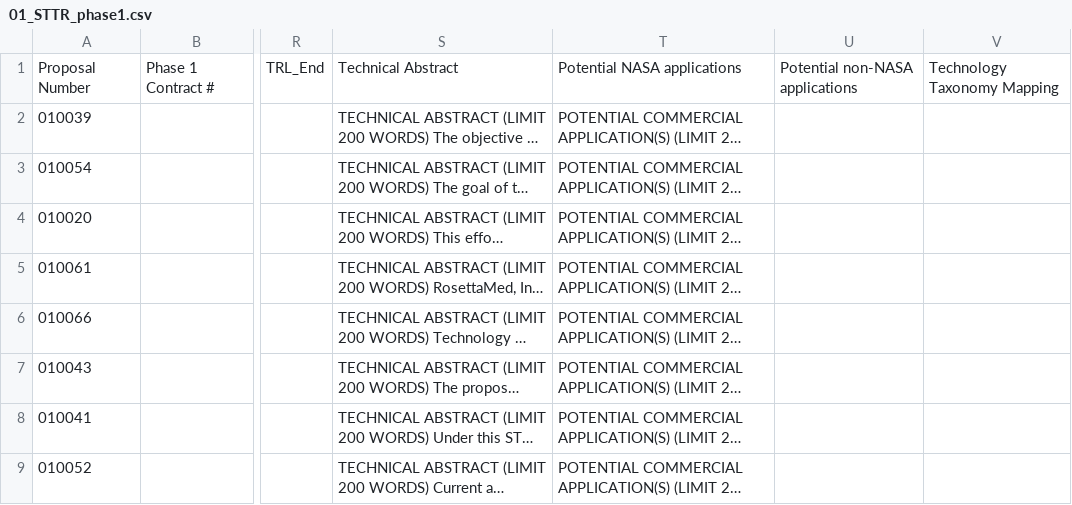
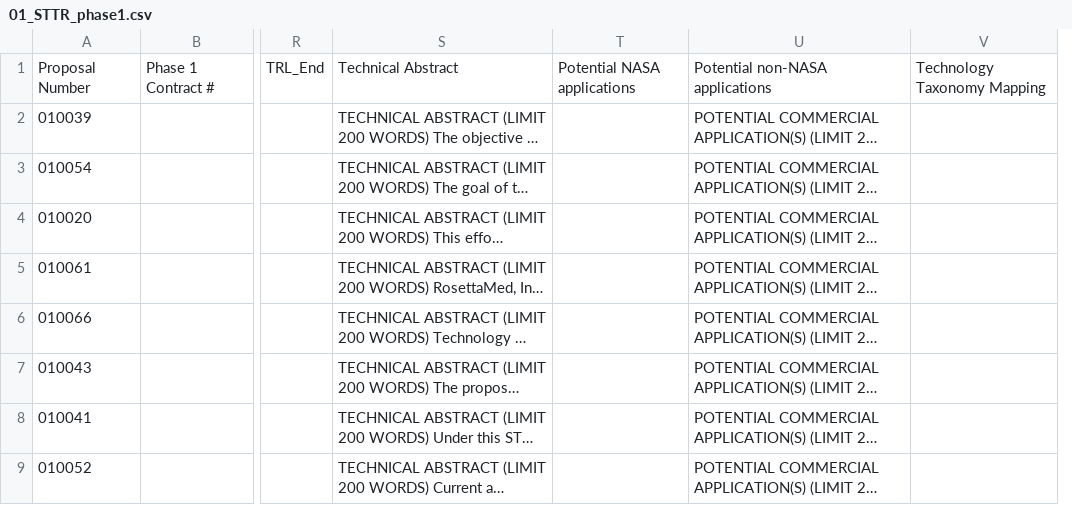
Before and after one commit to DDZRNL/Ram-RA, a CSV file: Task1/STTRResult/01_STTR_phase1.csv, drawn as a sheet; only a part is shown, gaps mark what is left out; long unchanged cells end in …; removed rows and columns are numbered as before the commit, all else as after; the diff names each change by its address in the sheet, - before the commit and + after, or states it on an @@ line.

```diff
--- a/Task1/STTRResult/01_STTR_phase1.csv
+++ b/Task1/STTRResult/01_STTR_phase1.csv
+column T, row 1: Potential NASA applications
-column U, row 1: Potential non-NASA applications
-U1: Potential NASA applications
+U1: Potential non-NASA applications
```
Also changed, not shown: Task1/STTRResult/00_STTR_phase1.csv, Task1/STTRResult/01_STTR_phase2.csv, 5 other files.
